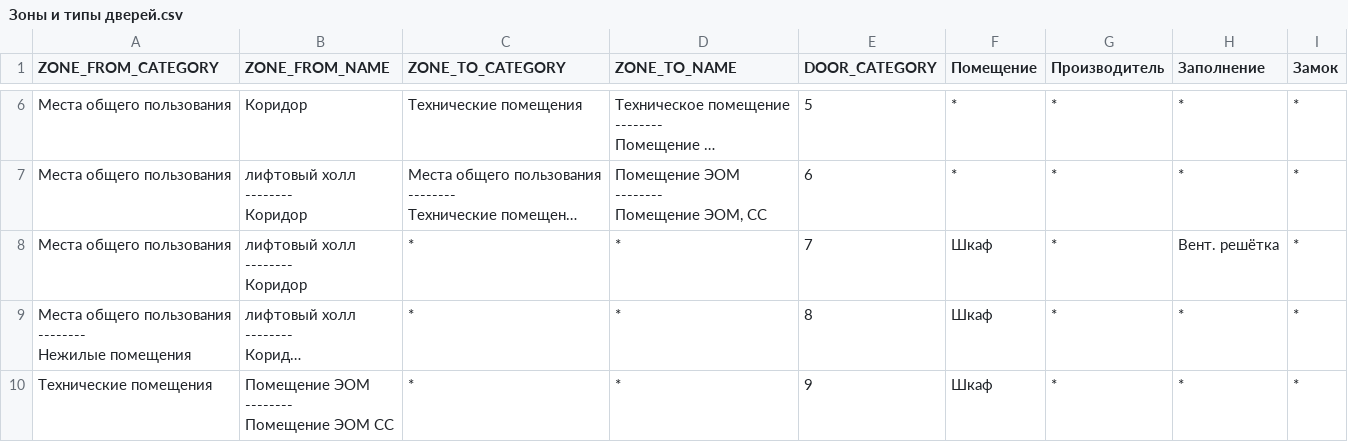
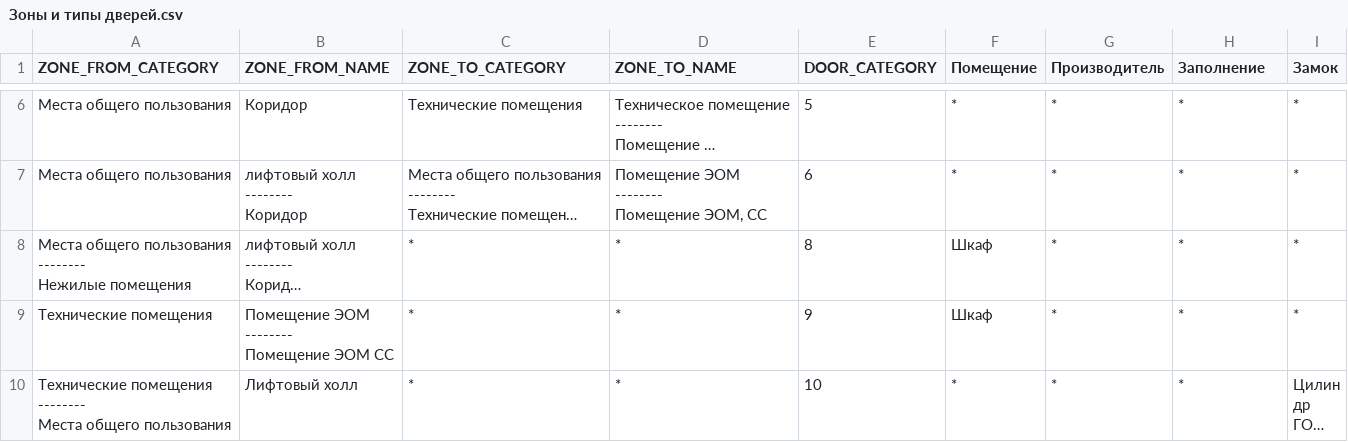
Before and after one commit to dduucckk/labppSetDoorsPropertiesFromTable, a CSV file: Set Doors Properties From Table/src/Зоны и типы дверей.csv, drawn as a sheet; only a part is shown, gaps mark what is left out; the shorter side is filled out with more unchanged rows; long unchanged cells end in …; ↵ is a line break in a cell; the diff names each change by its address in the sheet, - before the commit and + after, or states it on an @@ line.

```diff
--- a/Set Doors Properties From Table/src/Зоны и типы дверей.csv
+++ b/Set Doors Properties From Table/src/Зоны и типы дверей.csv
-row 8: Места общего пользования | лифтовый холл ↵ -------- ↵ Коридор | * | * | 7 | Шкаф | * | Вент. решётка | *
```
Also changed, not shown: 1 other file.
